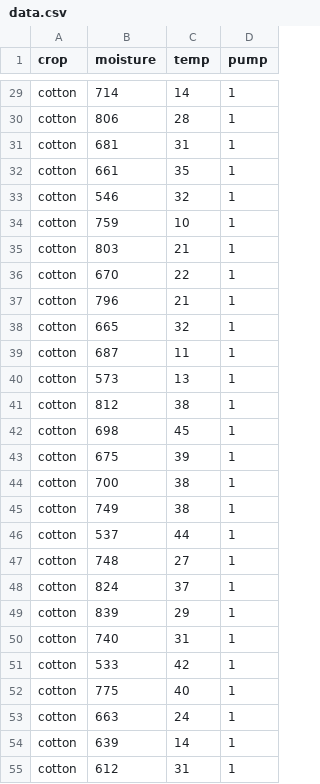
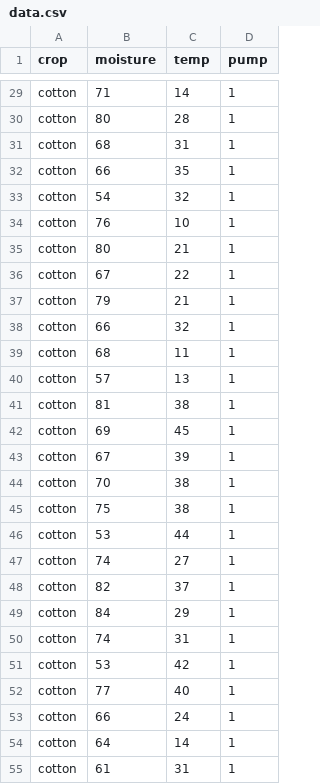
Before and after one commit to AlexAbrica/crops1, a CSV file: data.csv, drawn as a sheet; only a part is shown, gaps mark what is left out; the diff covers the shown part only; the diff names each change by its address in the sheet, - before the commit and + after, or states it on an @@ line.

```diff
--- a/data.csv
+++ b/data.csv
-B29 (moisture): 714
+B29 (moisture): 71
-B30 (moisture): 806
+B30 (moisture): 80
-B31 (moisture): 681
+B31 (moisture): 68
-B32 (moisture): 661
+B32 (moisture): 66
-B33 (moisture): 546
+B33 (moisture): 54
-B34 (moisture): 759
+B34 (moisture): 76
-B35 (moisture): 803
+B35 (moisture): 80
-B36 (moisture): 670
+B36 (moisture): 67
-B37 (moisture): 796
+B37 (moisture): 79
-B38 (moisture): 665
+B38 (moisture): 66
-B39 (moisture): 687
+B39 (moisture): 68
-B40 (moisture): 573
+B40 (moisture): 57
-B41 (moisture): 812
+B41 (moisture): 81
-B42 (moisture): 698
+B42 (moisture): 69
-B43 (moisture): 675
+B43 (moisture): 67
-B44 (moisture): 700
+B44 (moisture): 70
-B45 (moisture): 749
+B45 (moisture): 75
-B46 (moisture): 537
+B46 (moisture): 53
-B47 (moisture): 748
+B47 (moisture): 74
-B48 (moisture): 824
+B48 (moisture): 82
-B49 (moisture): 839
+B49 (moisture): 84
-B50 (moisture): 740
+B50 (moisture): 74
-B51 (moisture): 533
+B51 (moisture): 53
-B52 (moisture): 775
+B52 (moisture): 77
-B53 (moisture): 663
+B53 (moisture): 66
-B54 (moisture): 639
+B54 (moisture): 64
-B55 (moisture): 612
+B55 (moisture): 61
```
Also changed, not shown: 160 edited cells elsewhere in this file.
